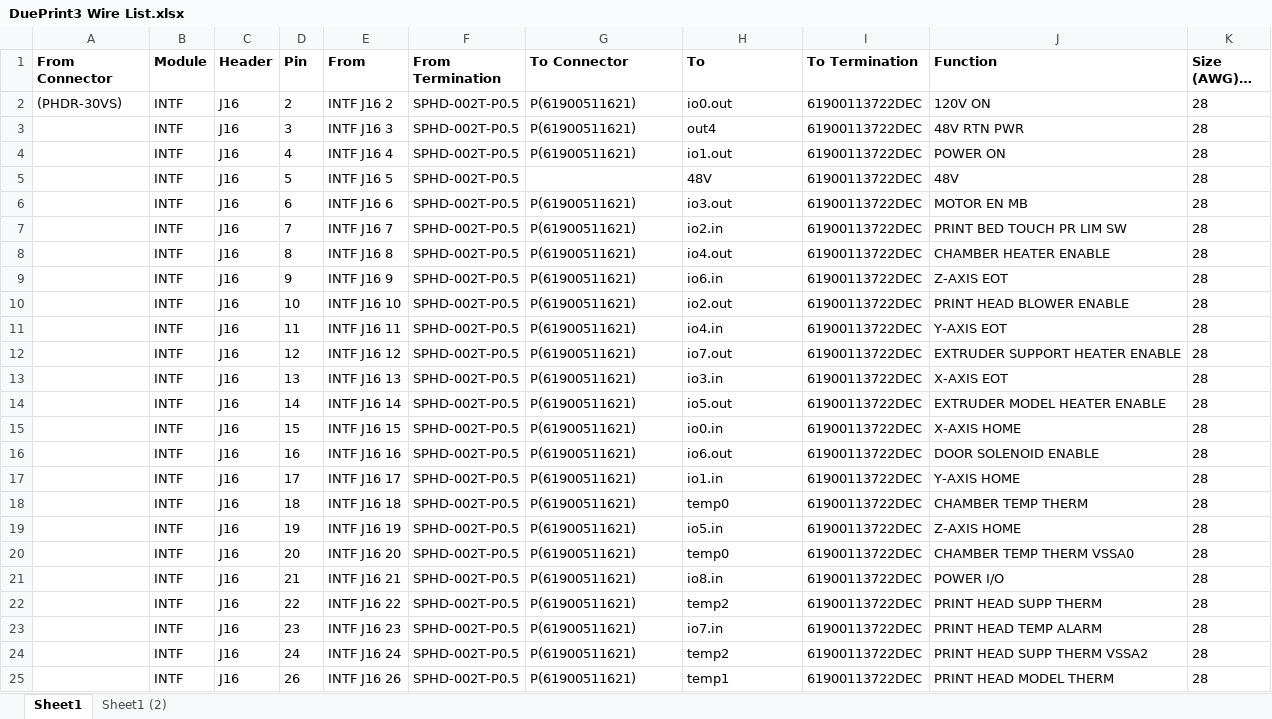
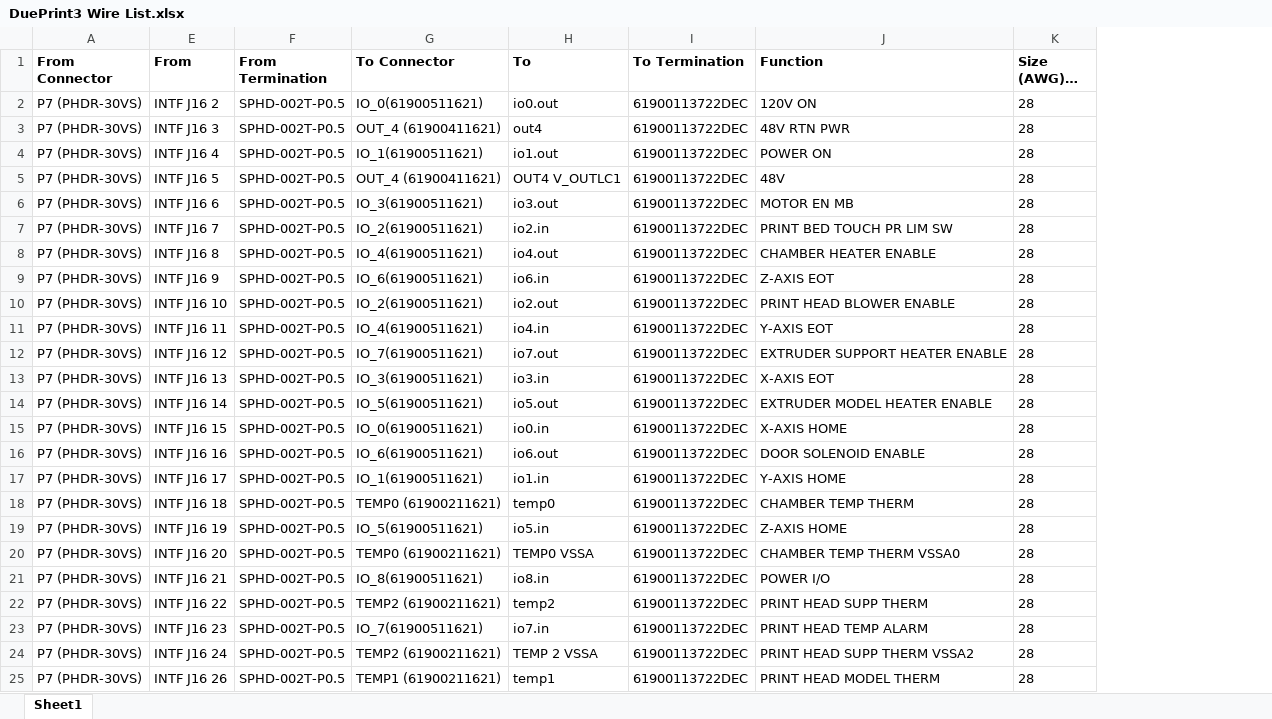
Before and after one commit to jcwebber93/DuePrint3, an Excel workbook: DuePrint3 Wire List.xlsx, sheet Sheet1, drawn as a sheet; only a part is shown; long unchanged cells end in …; values as stored, in another font and other column widths than the file's, no borders; removed rows and columns are numbered as before the commit, all else as after; the diff covers the shown part only; the diff names each change by its address in the sheet, - before the commit and + after, or states it on an @@ line.

```diff
--- a/DuePrint3 Wire List.xlsx (sheet Sheet1)
+++ b/DuePrint3 Wire List.xlsx (sheet Sheet1)
-sheet tab: Sheet1 (2)
@@ column B (Module) hidden, rows 2-25: all INTF @@
@@ column C (Header) hidden, rows 2-25: all J16 @@
@@ column D (Pin) hidden, rows 2-25: 2 | 3 | 4 | 5 | 6 | 7 | 8 | 9 | 10 | 11 | 12 | 13 | 14 | 15 | 16 | 17 | 18 | 19 | 20 | 21 | 22 | 23 | 24 | 26 @@
-A2 (From Connector): (PHDR-30VS)
+A2 (From Connector): P7 (PHDR-30VS)
-G2 (To Connector): P(61900511621)
+G2 (To Connector): IO_0(61900511621)
-A3:A25 (From Connector): (empty)
+A3:A25 (From Connector): P7 (PHDR-30VS)
-G3 (To Connector): P(61900511621)
+G3 (To Connector): OUT_4 (61900411621)
-G4 (To Connector): P(61900511621)
+G4 (To Connector): IO_1(61900511621)
-G5 (To Connector): (empty)
+G5 (To Connector): OUT_4 (61900411621)
-H5 (To): 48V
+H5 (To): OUT4 V_OUTLC1
-G6 (To Connector): P(61900511621)
+G6 (To Connector): IO_3(61900511621)
-G7 (To Connector): P(61900511621)
+G7 (To Connector): IO_2(61900511621)
-G8 (To Connector): P(61900511621)
+G8 (To Connector): IO_4(61900511621)
-G9 (To Connector): P(61900511621)
+G9 (To Connector): IO_6(61900511621)
-G10 (To Connector): P(61900511621)
+G10 (To Connector): IO_2(61900511621)
-G11 (To Connector): P(61900511621)
+G11 (To Connector): IO_4(61900511621)
-G12 (To Connector): P(61900511621)
+G12 (To Connector): IO_7(61900511621)
-G13 (To Connector): P(61900511621)
+G13 (To Connector): IO_3(61900511621)
-G14 (To Connector): P(61900511621)
+G14 (To Connector): IO_5(61900511621)
-G15 (To Connector): P(61900511621)
+G15 (To Connector): IO_0(61900511621)
-G16 (To Connector): P(61900511621)
+G16 (To Connector): IO_6(61900511621)
-G17 (To Connector): P(61900511621)
+G17 (To Connector): IO_1(61900511621)
-G18 (To Connector): P(61900511621)
+G18 (To Connector): TEMP0 (61900211621)
-G19 (To Connector): P(61900511621)
+G19 (To Connector): IO_5(61900511621)
-G20 (To Connector): P(61900511621)
+G20 (To Connector): TEMP0 (61900211621)
-H20 (To): temp0
+H20 (To): TEMP0 VSSA
-G21 (To Connector): P(61900511621)
+G21 (To Connector): IO_8(61900511621)
-G22 (To Connector): P(61900511621)
+G22 (To Connector): TEMP2 (61900211621)
-G23 (To Connector): P(61900511621)
+G23 (To Connector): IO_7(61900511621)
-G24 (To Connector): P(61900511621)
+G24 (To Connector): TEMP2 (61900211621)
-H24 (To): temp2
+H24 (To): TEMP 2 VSSA
-G25 (To Connector): P(61900511621)
+G25 (To Connector): TEMP1 (61900211621)
```
Also changed, not shown: 14 added rows, 1 removed row, 37 edited cells and cell formats elsewhere in this sheet, formulas that keep their value, hidden cells, DuePrint3 BOM.xlsx, 9 other files.
